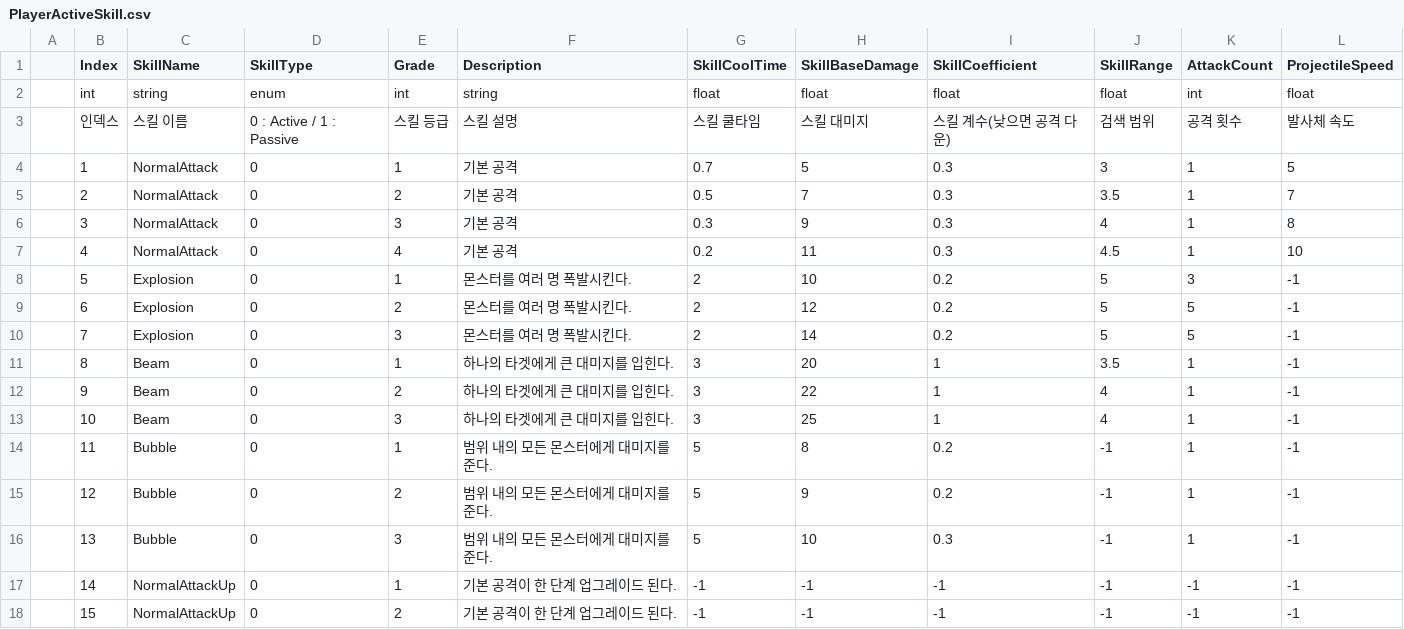
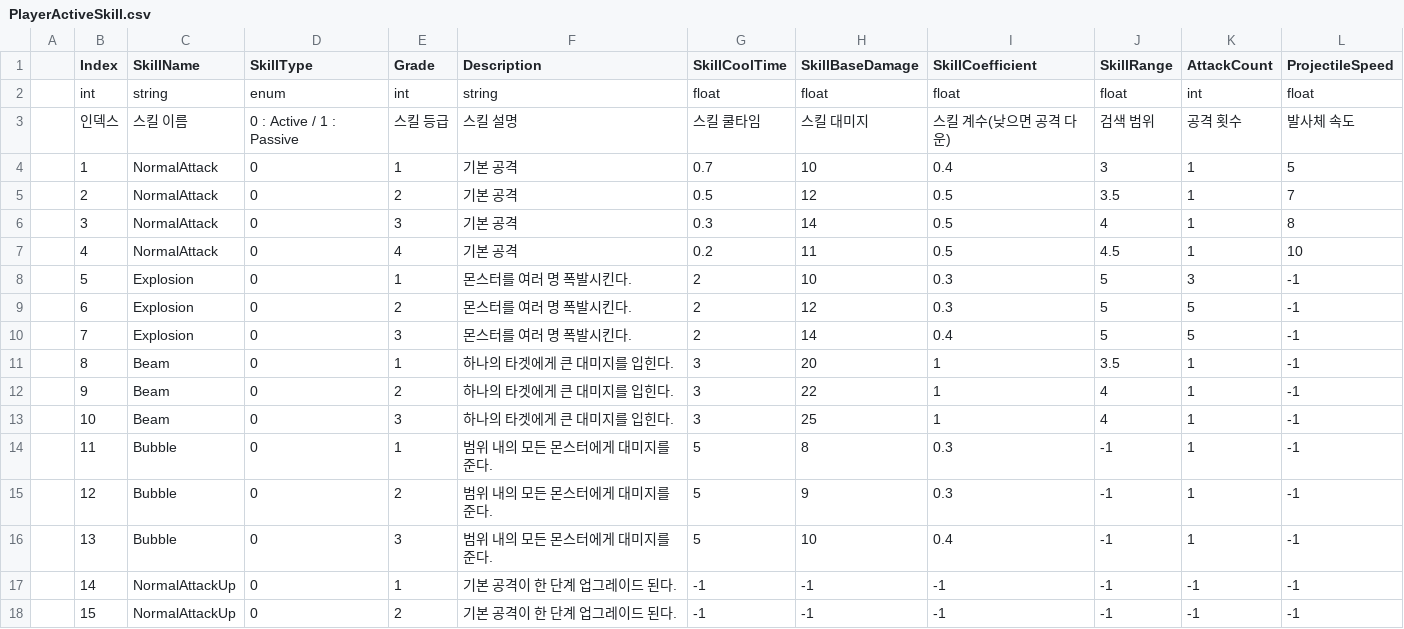
Before and after one commit to minwookdev/CoffeeCat_RogueLite_Project, a CSV file: Assets/08_Entities/CSV/PlayerActiveSkill.csv, drawn as a sheet; only a part is shown.

Commit message:
Player NormalAttack 로직 개선
- NormalAttack 시 FindMonster : OverlapCircleNonAlloc으로 변경
- NormalAttack DamageData 스킬형으로 변경
- 플레이어 스킬 대미지 상향조정

```diff
--- a/Assets/08_Entities/CSV/PlayerActiveSkill.csv
+++ b/Assets/08_Entities/CSV/PlayerActiveSkill.csv
@@ -3,9 +3,9 @@
 ;인덱스;스킬 이름;0 : Active / 1 : Passive;스킬 등급;스킬 설명;스킬 쿨타임;스킬 대미지;스킬 계수(낮으면 공격 다운);검색 범위;공격 횟수;발사체 속도
-;1;NormalAttack;0;1;기본 공격;0.7;5;0.3;3;1;5
-;2;NormalAttack;0;2;기본 공격;0.5;7;0.3;3.5;1;7
-;3;NormalAttack;0;3;기본 공격;0.3;9;0.3;4;1;8
-;4;NormalAttack;0;4;기본 공격;0.2;11;0.3;4.5;1;10
-;5;Explosion;0;1;몬스터를 여러 명 폭발시킨다.;2;10;0.2;5;3;-1
-;6;Explosion;0;2;몬스터를 여러 명 폭발시킨다.;2;12;0.2;5;5;-1
-;7;Explosion;0;3;몬스터를 여러 명 폭발시킨다.;2;14;0.2;5;5;-1
+;1;NormalAttack;0;1;기본 공격;0.7;10;0.4;3;1;5
+;2;NormalAttack;0;2;기본 공격;0.5;12;0.5;3.5;1;7
+;3;NormalAttack;0;3;기본 공격;0.3;14;0.5;4;1;8
+;4;NormalAttack;0;4;기본 공격;0.2;11;0.5;4.5;1;10
+;5;Explosion;0;1;몬스터를 여러 명 폭발시킨다.;2;10;0.3;5;3;-1
+;6;Explosion;0;2;몬스터를 여러 명 폭발시킨다.;2;12;0.3;5;5;-1
+;7;Explosion;0;3;몬스터를 여러 명 폭발시킨다.;2;14;0.4;5;5;-1
 ;8;Beam;0;1;하나의 타겟에게 큰 대미지를 입힌다.;3;20;1;3.5;1;-1
@@ -13,5 +13,5 @@
 ;10;Beam;0;3;하나의 타겟에게 큰 대미지를 입힌다.;3;25;1;4;1;-1
-;11;Bubble;0;1;범위 내의 모든 몬스터에게 대미지를 준다.;5;8;0.2;-1;1;-1
-;12;Bubble;0;2;범위 내의 모든 몬스터에게 대미지를 준다.;5;9;0.2;-1;1;-1
-;13;Bubble;0;3;범위 내의 모든 몬스터에게 대미지를 준다.;5;10;0.3;-1;1;-1
+;11;Bubble;0;1;범위 내의 모든 몬스터에게 대미지를 준다.;5;8;0.3;-1;1;-1
+;12;Bubble;0;2;범위 내의 모든 몬스터에게 대미지를 준다.;5;9;0.3;-1;1;-1
+;13;Bubble;0;3;범위 내의 모든 몬스터에게 대미지를 준다.;5;10;0.4;-1;1;-1
 ;14;NormalAttackUp;0;1;기본 공격이 한 단계 업그레이드 된다.;-1;-1;-1;-1;-1;-1
```
Also changed, not shown: Assets/08_Entities/CSV/PlayerStat.csv, 14 other files.
